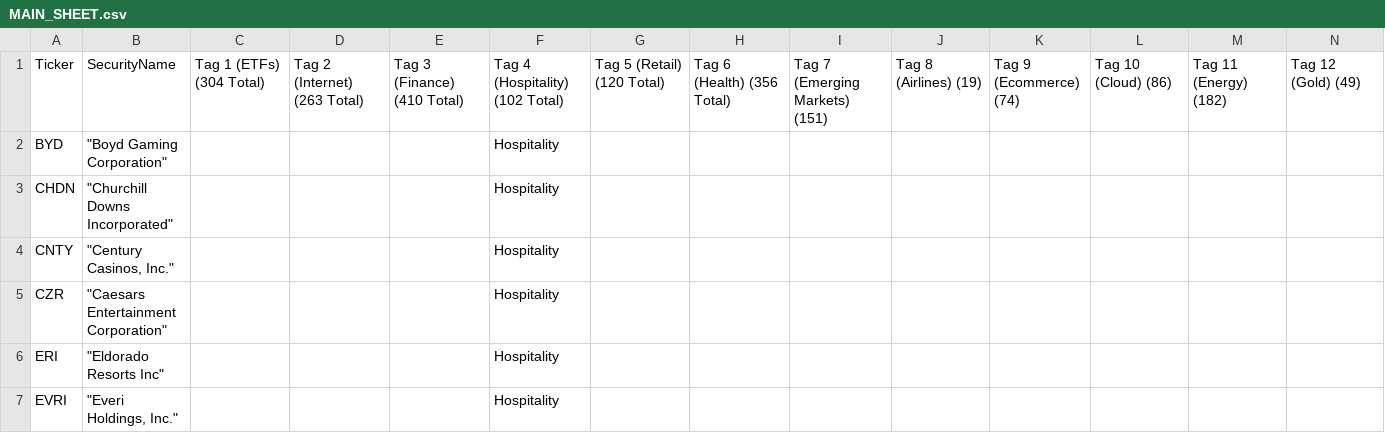
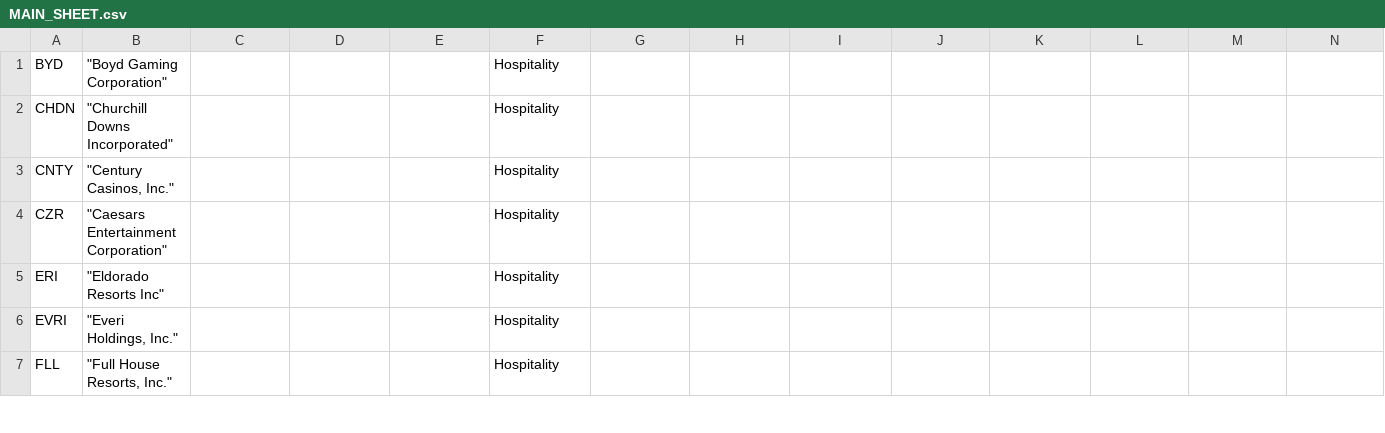
Before and after one commit to VladStarostenko/assetdash-test, a CSV file: packages/assetdash/src/integration/db/seeds/MAIN_SHEET.csv, drawn as a sheet; only a part is shown; the shorter side is filled out with more unchanged rows; rows hold the shown columns only; the diff names each change by its address in the sheet, - before the commit and + after, or states it on an @@ line.

Commit message:
Implement seeds for tags and assets_tags tables

```diff
--- a/packages/assetdash/src/integration/db/seeds/MAIN_SHEET.csv
+++ b/packages/assetdash/src/integration/db/seeds/MAIN_SHEET.csv
-row 1: Ticker | SecurityName | Tag 1 (ETFs) (304 Total) | Tag 2 (Internet) (263 Total) | Tag 3 (Finance) (410 Total) | Tag 4 (Hospitality) (102 Total) | Tag 5 (Retail) (120 Total) | Tag 6 (Health) (356 Total) | Tag 7 (Emerging Markets) (151) | Tag 8 (Airlines) (19) | Tag 9 (Ecommerce) (74) | Tag 10 (Cloud) (86) | Tag 11 (Energy) (182) | Tag 12 (Gold) (49)
```
Also changed, not shown: 6 other files.
